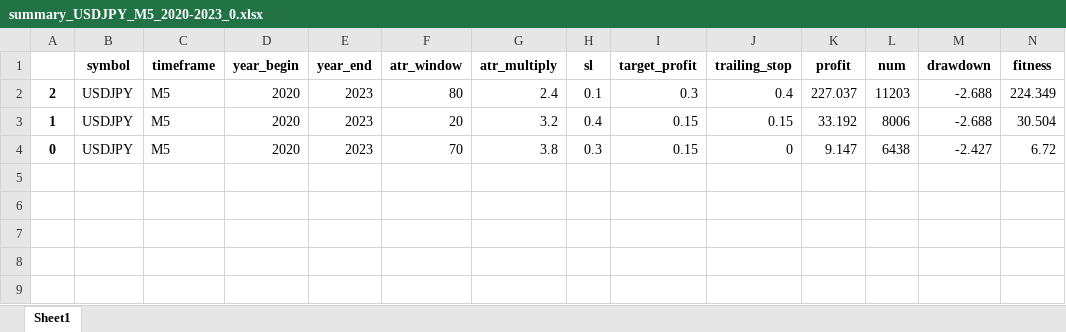
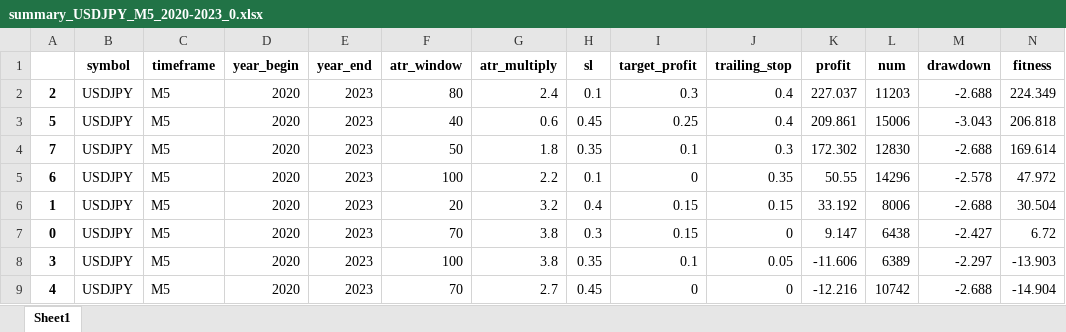
Before and after one commit to Trader-IKU/TradeBot, an Excel workbook: report/summary_USDJPY_M5_2020-2023_0.xlsx, sheet Sheet1, drawn as a sheet; only a part is shown; values as stored, in another font and other column widths than the file's, no borders; rows hold the shown columns only; the diff names each change by its address in the sheet, - before the commit and + after, or states it on an @@ line.

```diff
--- a/report/summary_USDJPY_M5_2020-2023_0.xlsx (sheet Sheet1)
+++ b/report/summary_USDJPY_M5_2020-2023_0.xlsx (sheet Sheet1)
+row 3: 5 | USDJPY | M5 | 2020 | 2023 | 40 | 0.6 | 0.45 | 0.25 | 0.4 | 209.861 | 15006 | -3.043 | 206.818
+row 4: 7 | USDJPY | M5 | 2020 | 2023 | 50 | 1.8 | 0.35 | 0.1 | 0.3 | 172.302 | 12830 | -2.688 | 169.614
+row 5: 6 | USDJPY | M5 | 2020 | 2023 | 100 | 2.2 | 0.1 | 0 | 0.35 | 50.55 | 14296 | -2.578 | 47.972
+row 8: 3 | USDJPY | M5 | 2020 | 2023 | 100 | 3.8 | 0.35 | 0.1 | 0.05 | -11.606 | 6389 | -2.297 | -13.903
+row 9: 4 | USDJPY | M5 | 2020 | 2023 | 70 | 2.7 | 0.45 | 0 | 0 | -12.216 | 10742 | -2.688 | -14.904
```
Also changed, not shown: report/summary_EURJPY_M30_2020-2023_0.xlsx, report/summary_NIKKEI_M5_2020-2023_0.xlsx, 3 other files.
